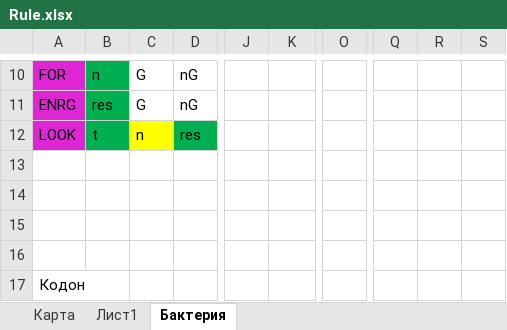
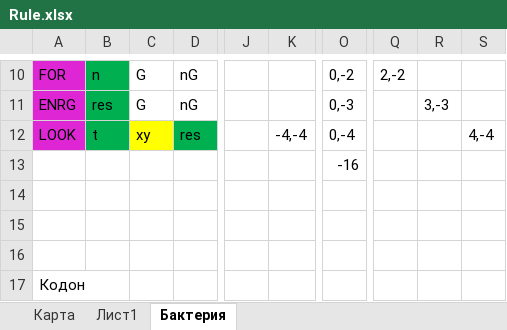
Before and after one commit to AndrewDvizhok/genetic, an Excel workbook: doc/Rule.xlsx, sheet Бактерия, drawn as a sheet; only a part is shown, gaps mark what is left out; values as stored, in another font and other column widths than the file's, no borders; the diff covers the shown part only; the diff names each change by its address in the sheet, - before the commit and + after, or states it on an @@ line.

```diff
--- a/doc/Rule.xlsx (sheet Бактерия)
+++ b/doc/Rule.xlsx (sheet Бактерия)
-O10: (empty)
+O10: 0,-2
-Q10: (empty)
+Q10: 2,-2
-O11: (empty)
+O11: 0,-3
-R11: (empty)
+R11: 3,-3
-C12: n
+C12: xy
-K12: (empty)
+K12: -4,-4
-O12: (empty)
+O12: 0,-4
-S12: (empty)
+S12: 4,-4
-O13: (empty)
+O13: -16
```
Also changed, not shown: 30 edited cells and cell formats elsewhere in this sheet, 5 other files.
